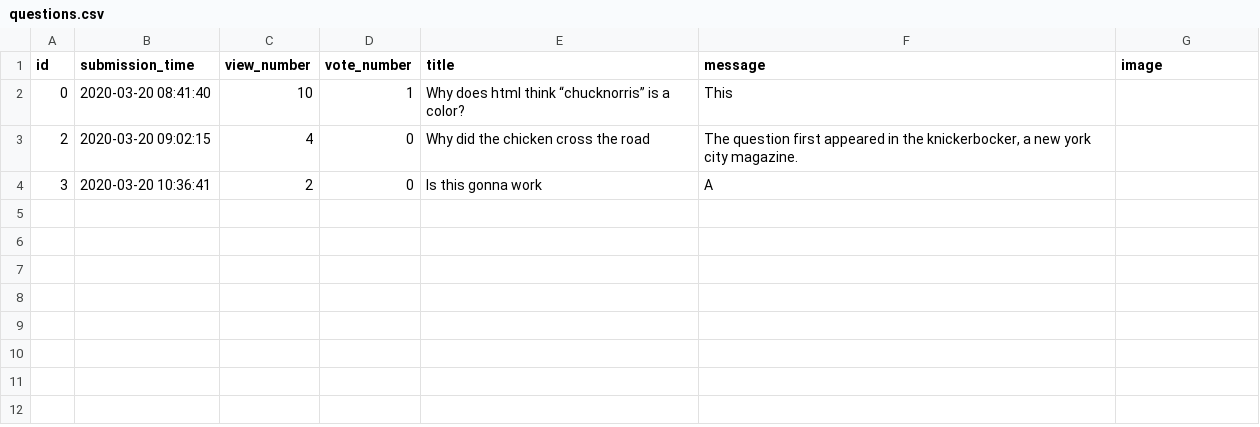
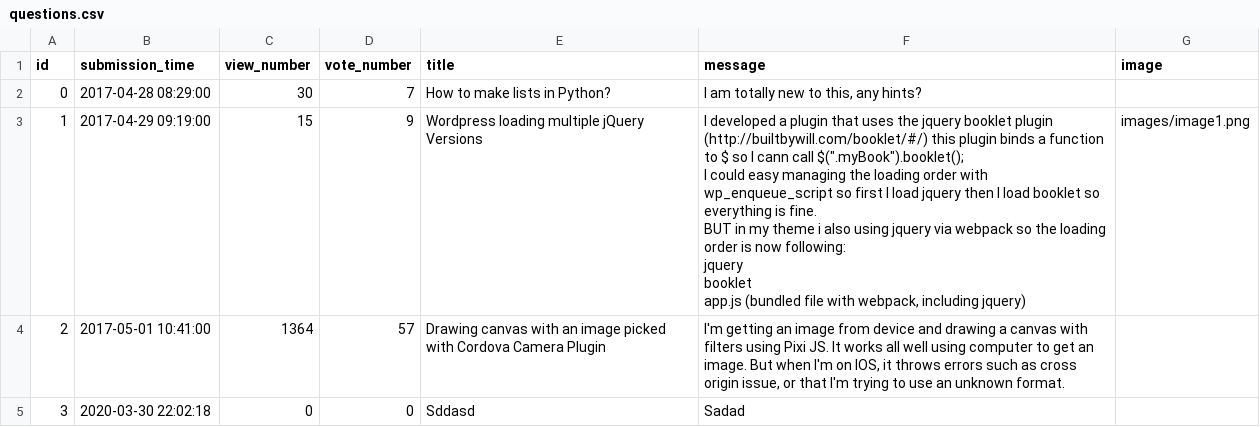
Before and after one commit to b-bence/ask_mate_sprint1, a CSV file: questions.csv, drawn as a sheet.

```diff
--- a/questions.csv
+++ b/questions.csv
@@ -1,4 +1,11 @@
 id,submission_time,view_number,vote_number,title,message,image
-0,2020-03-20 08:41:40,10,1,Why does html think “chucknorris” is a color?,This,
-2,2020-03-20 09:02:15,4,0,Why did the chicken cross the road,"The question first appeared in the knickerbocker, a new york city magazine.",
-3,2020-03-20 10:36:41,2,0,Is this gonna work,A,
+0,2017-04-28 08:29:00,30,7,How to make lists in Python?,"I am totally new to this, any hints?",
+1,2017-04-29 09:19:00,15,9,Wordpress loading multiple jQuery Versions,"I developed a plugin that uses the jquery booklet plugin (http://builtbywill.com/booklet/#/) this plugin binds a function to $ so I cann call $("".myBook"").booklet();
+I could easy managing the loading order with wp_enqueue_script so first I load jquery then I load booklet so everything is fine.
+BUT in my theme i also using jquery via webpack so the loading order is now following:
+jquery
+booklet
+app.js (bundled file with webpack, including jquery)",images/image1.png
+2,2017-05-01 10:41:00,1364,57,Drawing canvas with an image picked with Cordova Camera Plugin,"I'm getting an image from device and drawing a canvas with filters using Pixi JS. It works all well using computer to get an image. But when I'm on IOS, it throws errors such as cross origin issue, or that I'm trying to use an unknown format.
+",
+3,2020-03-30 22:02:18,0,0,Sddasd,Sadad,
```
Also changed, not shown: answers.csv, 14 other files.
